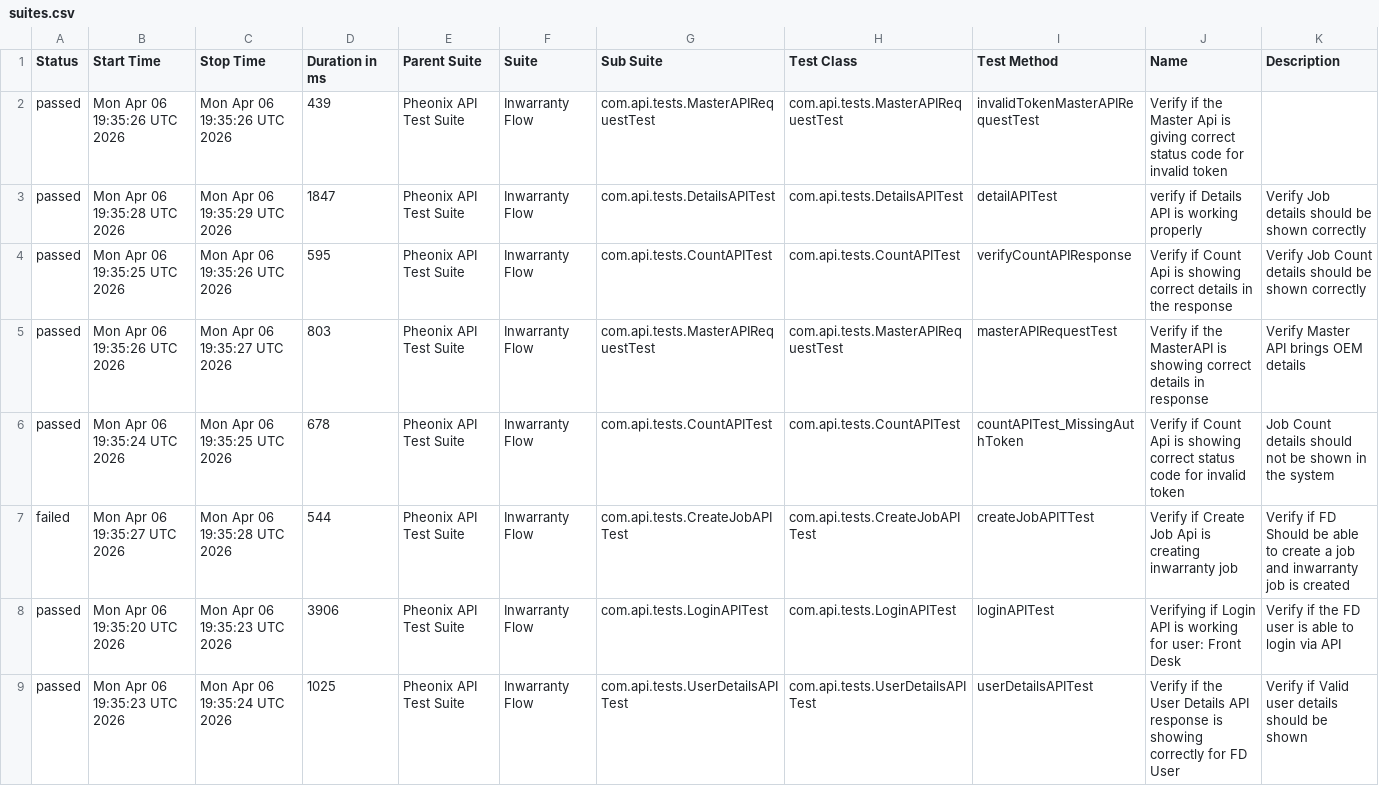
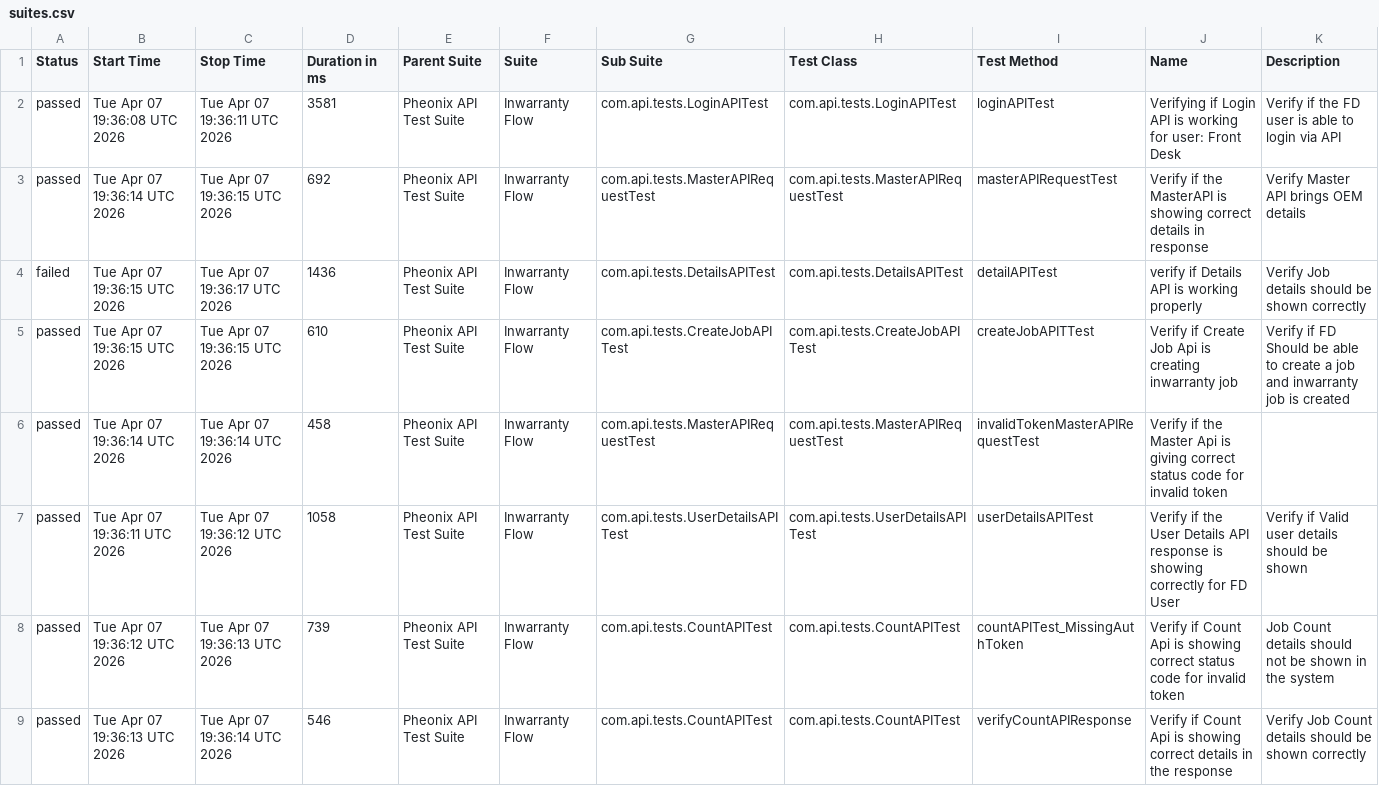
Before and after one commit to AnantKinlekar/PheonixTestAutomationFramework, a CSV file: data/suites.csv, drawn as a sheet.

```diff
--- a/data/suites.csv
+++ b/data/suites.csv
@@ -1,9 +1,9 @@
 "Status","Start Time","Stop Time","Duration in ms","Parent Suite","Suite","Sub Suite","Test Class","Test Method","Name","Description"
-"passed","Mon Apr 06 19:35:26 UTC 2026","Mon Apr 06 19:35:26 UTC 2026","439","Pheonix API Test Suite","Inwarranty Flow","com.api.tests.MasterAPIRequestTest","com.api.tests.MasterAPIRequestTest","invalidTokenMasterAPIRequestTest","Verify if the Master Api is giving correct status code for invalid token",""
-"passed","Mon Apr 06 19:35:28 UTC 2026","Mon Apr 06 19:35:29 UTC 2026","1847","Pheonix API Test Suite","Inwarranty Flow","com.api.tests.DetailsAPITest","com.api.tests.DetailsAPITest","detailAPITest","verify if Details API is working properly","Verify Job details should be shown correctly"
-"passed","Mon Apr 06 19:35:25 UTC 2026","Mon Apr 06 19:35:26 UTC 2026","595","Pheonix API Test Suite","Inwarranty Flow","com.api.tests.CountAPITest","com.api.tests.CountAPITest","verifyCountAPIResponse","Verify if Count Api is showing correct details in the response","Verify Job Count details should be shown correctly"
-"passed","Mon Apr 06 19:35:26 UTC 2026","Mon Apr 06 19:35:27 UTC 2026","803","Pheonix API Test Suite","Inwarranty Flow","com.api.tests.MasterAPIRequestTest","com.api.tests.MasterAPIRequestTest","masterAPIRequestTest","Verify if the MasterAPI is showing correct details in response","Verify Master API brings OEM details"
-"passed","Mon Apr 06 19:35:24 UTC 2026","Mon Apr 06 19:35:25 UTC 2026","678","Pheonix API Test Suite","Inwarranty Flow","com.api.tests.CountAPITest","com.api.tests.CountAPITest","countAPITest_MissingAuthToken","Verify if Count Api is showing correct status code for invalid token","Job Count details should not be shown in the system"
-"failed","Mon Apr 06 19:35:27 UTC 2026","Mon Apr 06 19:35:28 UTC 2026","544","Pheonix API Test Suite","Inwarranty Flow","com.api.tests.CreateJobAPITest","com.api.tests.CreateJobAPITest","createJobAPITTest","Verify if Create Job Api is creating inwarranty job","Verify if FD Should be able to create a job and inwarranty job is created"
-"passed","Mon Apr 06 19:35:20 UTC 2026","Mon Apr 06 19:35:23 UTC 2026","3906","Pheonix API Test Suite","Inwarranty Flow","com.api.tests.LoginAPITest","com.api.tests.LoginAPITest","loginAPITest","Verifying if Login API is working for user: Front Desk","Verify if the FD user is able to login via API"
-"passed","Mon Apr 06 19:35:23 UTC 2026","Mon Apr 06 19:35:24 UTC 2026","1025","Pheonix API Test Suite","Inwarranty Flow","com.api.tests.UserDetailsAPITest","com.api.tests.UserDetailsAPITest","userDetailsAPITest","Verify if the User Details API response is showing correctly for FD User","Verify if Valid user details should be shown"
+"passed","Tue Apr 07 19:36:08 UTC 2026","Tue Apr 07 19:36:11 UTC 2026","3581","Pheonix API Test Suite","Inwarranty Flow","com.api.tests.LoginAPITest","com.api.tests.LoginAPITest","loginAPITest","Verifying if Login API is working for user: Front Desk","Verify if the FD user is able to login via API"
+"passed","Tue Apr 07 19:36:14 UTC 2026","Tue Apr 07 19:36:15 UTC 2026","692","Pheonix API Test Suite","Inwarranty Flow","com.api.tests.MasterAPIRequestTest","com.api.tests.MasterAPIRequestTest","masterAPIRequestTest","Verify if the MasterAPI is showing correct details in response","Verify Master API brings OEM details"
+"failed","Tue Apr 07 19:36:15 UTC 2026","Tue Apr 07 19:36:17 UTC 2026","1436","Pheonix API Test Suite","Inwarranty Flow","com.api.tests.DetailsAPITest","com.api.tests.DetailsAPITest","detailAPITest","verify if Details API is working properly","Verify Job details should be shown correctly"
+"passed","Tue Apr 07 19:36:15 UTC 2026","Tue Apr 07 19:36:15 UTC 2026","610","Pheonix API Test Suite","Inwarranty Flow","com.api.tests.CreateJobAPITest","com.api.tests.CreateJobAPITest","createJobAPITTest","Verify if Create Job Api is creating inwarranty job","Verify if FD Should be able to create a job and inwarranty job is created"
+"passed","Tue Apr 07 19:36:14 UTC 2026","Tue Apr 07 19:36:14 UTC 2026","458","Pheonix API Test Suite","Inwarranty Flow","com.api.tests.MasterAPIRequestTest","com.api.tests.MasterAPIRequestTest","invalidTokenMasterAPIRequestTest","Verify if the Master Api is giving correct status code for invalid token",""
+"passed","Tue Apr 07 19:36:11 UTC 2026","Tue Apr 07 19:36:12 UTC 2026","1058","Pheonix API Test Suite","Inwarranty Flow","com.api.tests.UserDetailsAPITest","com.api.tests.UserDetailsAPITest","userDetailsAPITest","Verify if the User Details API response is showing correctly for FD User","Verify if Valid user details should be shown"
+"passed","Tue Apr 07 19:36:12 UTC 2026","Tue Apr 07 19:36:13 UTC 2026","739","Pheonix API Test Suite","Inwarranty Flow","com.api.tests.CountAPITest","com.api.tests.CountAPITest","countAPITest_MissingAuthToken","Verify if Count Api is showing correct status code for invalid token","Job Count details should not be shown in the system"
+"passed","Tue Apr 07 19:36:13 UTC 2026","Tue Apr 07 19:36:14 UTC 2026","546","Pheonix API Test Suite","Inwarranty Flow","com.api.tests.CountAPITest","com.api.tests.CountAPITest","verifyCountAPIResponse","Verify if Count Api is showing correct details in the response","Verify Job Count details should be shown correctly"
```
Also changed, not shown: data/behaviors.csv, 53 other files.
